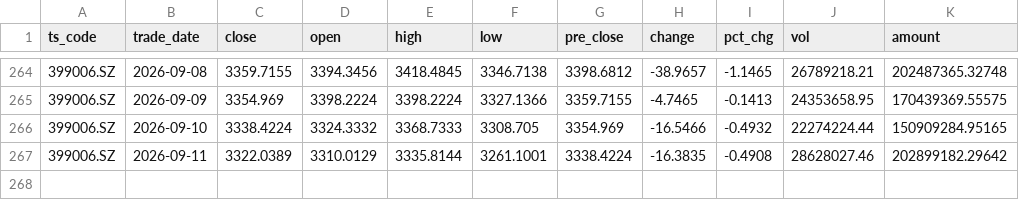
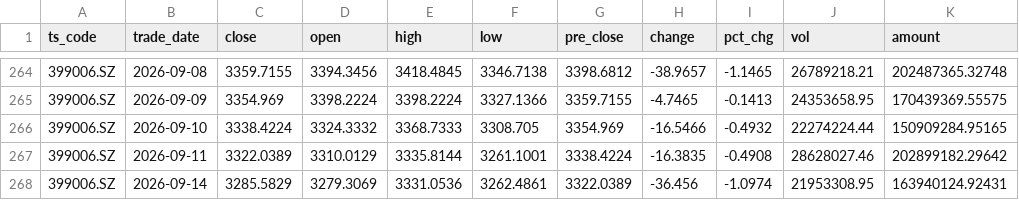
Before and after one commit to mountainguan/Chanlun_Tutor, a CSV file: data/fund_tracker_cache/indexes/399006_SZ.csv, drawn as a sheet; only a part is shown, gaps mark what is left out.

```diff
--- a/data/fund_tracker_cache/indexes/399006_SZ.csv
+++ b/data/fund_tracker_cache/indexes/399006_SZ.csv
@@ -267 +267,2 @@ ts_code,trade_date,close,open,high,low,pre_close,change,pct_chg,vol,amount
 399006.SZ,2026-09-11,3322.0389,3310.0129,3335.8144,3261.1001,3338.4224,-16.3835,-0.4908,28628027.46,202899182.29642
+399006.SZ,2026-09-14,3285.5829,3279.3069,3331.0536,3262.4861,3322.0389,-36.456,-1.0974,21953308.95,163940124.92431
```
Also changed, not shown: data/fund_tracker_cache/indexes/000001_SH.csv, data/fund_tracker_cache/indexes/399001_SZ.csv, 35 other files.
